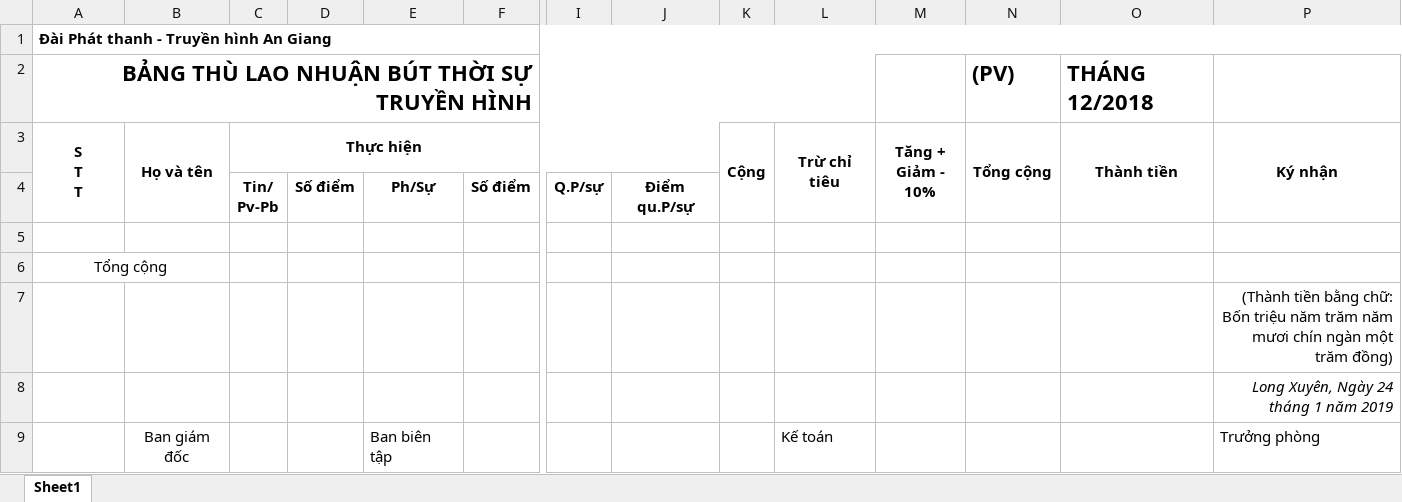
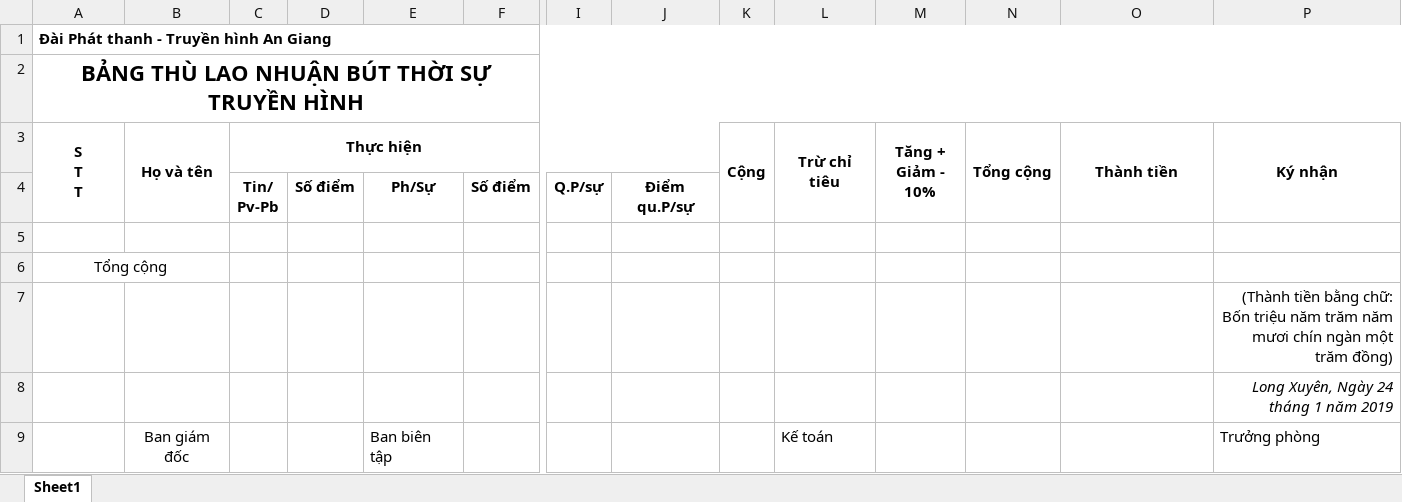
Before and after one commit to tiendat1997/ATV-Allowance, an Excel workbook: ATV_Allowance/Templates/TemplateTS.xlsx, sheet Sheet1, drawn as a sheet; only a part is shown, gaps mark what is left out; values as stored, in another font and other column widths than the file's, no borders; the diff names each change by its address in the sheet, - before the commit and + after, or states it on an @@ line.

```diff
--- a/ATV_Allowance/Templates/TemplateTS.xlsx (sheet Sheet1)
+++ b/ATV_Allowance/Templates/TemplateTS.xlsx (sheet Sheet1)
-A2 alignment: right
+A2 alignment: center
-A2:L2 merged
+A2:P2 merged
-N2 (Tổng cộng): (PV)
+N2 (Tổng cộng): (empty)
-O2 (Thành tiền): THÁNG 12/2018
+O2 (Thành tiền): (empty)
```
Also changed, not shown: ATV_Allowance/Templates/TemplateBSTTNM.xlsx, ATV_Allowance/Templates/TemplatePT.xlsx, 5 other files.
